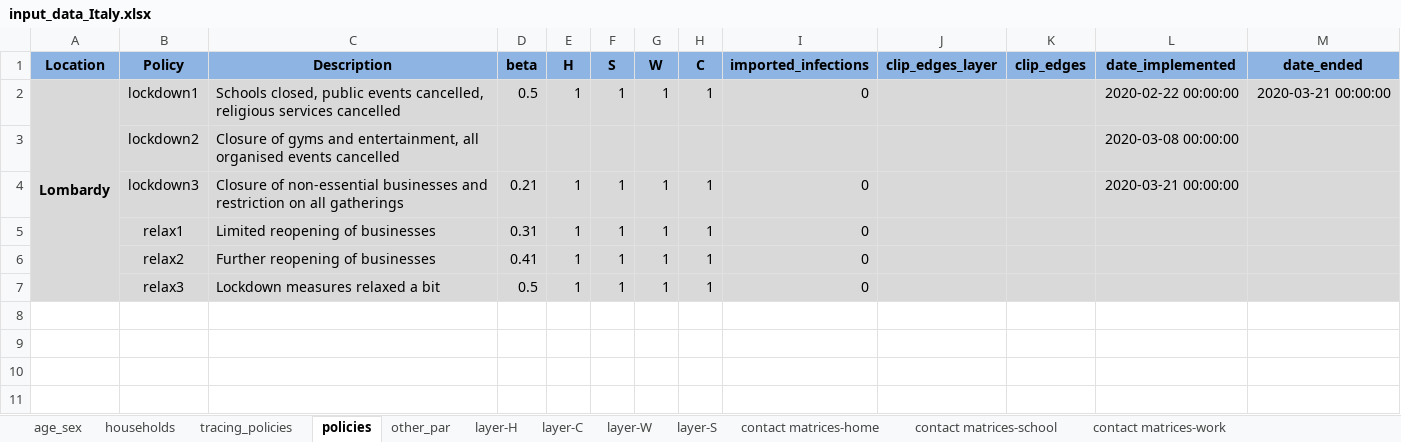
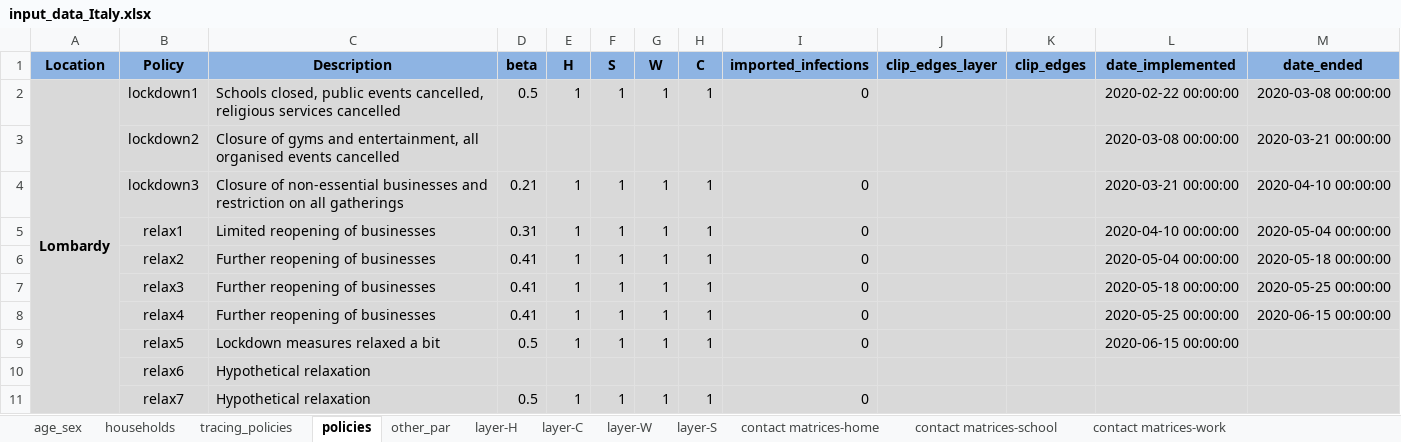
Before and after one commit to brain-modelling-group/covasim-qld-model, an Excel workbook: data/input_data_Italy.xlsx, sheet policies, drawn as a sheet; values as stored, in another font and other column widths than the file's, no borders; the diff names each change by its address in the sheet, - before the commit and + after, or states it on an @@ line.

```diff
--- a/data/input_data_Italy.xlsx (sheet policies)
+++ b/data/input_data_Italy.xlsx (sheet policies)
-M2 (date_ended): 2020-03-21 00:00:00
+M2 (date_ended): 2020-03-08 00:00:00
-M3 (date_ended): (empty)
+M3 (date_ended): 2020-03-21 00:00:00
-M4 (date_ended): (empty)
+M4 (date_ended): 2020-04-10 00:00:00
-L5 (date_implemented): (empty)
+L5 (date_implemented): 2020-04-10 00:00:00
-M5 (date_ended): (empty)
+M5 (date_ended): 2020-05-04 00:00:00
-L6 (date_implemented): (empty)
+L6 (date_implemented): 2020-05-04 00:00:00
-M6 (date_ended): (empty)
+M6 (date_ended): 2020-05-18 00:00:00
-C7 (Description): Lockdown measures relaxed a bit
+C7 (Description): Further reopening of businesses
-D7 (beta): 0.5
+D7 (beta): 0.41
-L7 (date_implemented): (empty)
+L7 (date_implemented): 2020-05-18 00:00:00
-M7 (date_ended): (empty)
+M7 (date_ended): 2020-05-25 00:00:00
+row 8:  | relax4 | Further reopening of businesses | 0.41 | 1 | 1 | 1 | 1 | 0 |  |  | 2020-05-25 00:00:00 | 2020-06-15 00:00:00
+row 9:  | relax5 | Lockdown measures relaxed a bit | 0.5 | 1 | 1 | 1 | 1 | 0 |  |  | 2020-06-15 00:00:00
+row 10:  | relax6 | Hypothetical relaxation
+row 11:  | relax7 | Hypothetical relaxation | 0.5 | 1 | 1 | 1 | 1 | 0
```
Also changed, not shown: 2 other files.
